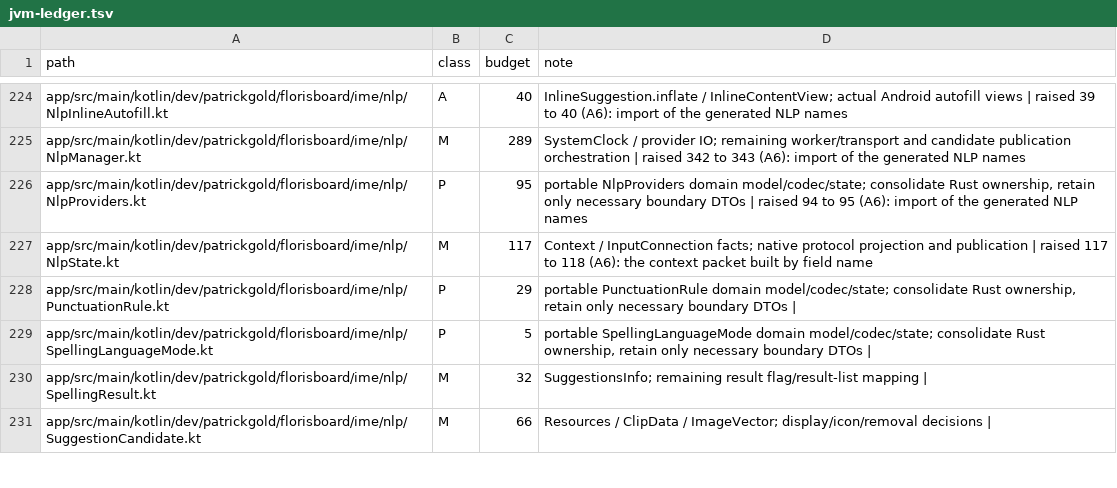
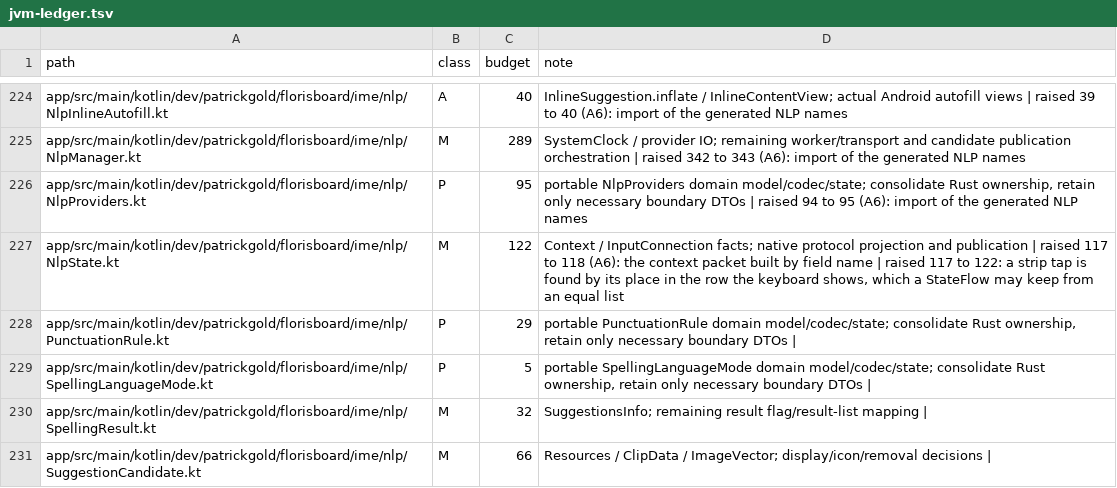
Before and after one commit to jtn0123/AudioWhisper-Keyboard, a TSV file: docs/jvm-ledger.tsv, drawn as a sheet; only a part is shown, gaps mark what is left out.

```diff
--- a/docs/jvm-ledger.tsv
+++ b/docs/jvm-ledger.tsv
@@ -226,3 +226,3 @@ app/src/main/kotlin/dev/patrickgold/florisboard/ime/nlp/NlpManager.kt	M	289	Syst
 app/src/main/kotlin/dev/patrickgold/florisboard/ime/nlp/NlpProviders.kt	P	95	portable NlpProviders domain model/codec/state; consolidate Rust ownership, retain only necessary boundary DTOs | raised 94 to 95 (A6): import of the generated NLP names
-app/src/main/kotlin/dev/patrickgold/florisboard/ime/nlp/NlpState.kt	M	117	Context / InputConnection facts; native protocol projection and publication | raised 117 to 118 (A6): the context packet built by field name
+app/src/main/kotlin/dev/patrickgold/florisboard/ime/nlp/NlpState.kt	M	122	Context / InputConnection facts; native protocol projection and publication | raised 117 to 118 (A6): the context packet built by field name | raised 117 to 122: a strip tap is found by its place in the row the keyboard shows, which a StateFlow may keep from an equal list
 app/src/main/kotlin/dev/patrickgold/florisboard/ime/nlp/PunctuationRule.kt	P	29	portable PunctuationRule domain model/codec/state; consolidate Rust ownership, retain only necessary boundary DTOs |
```
Also changed, not shown: 7 other files.
